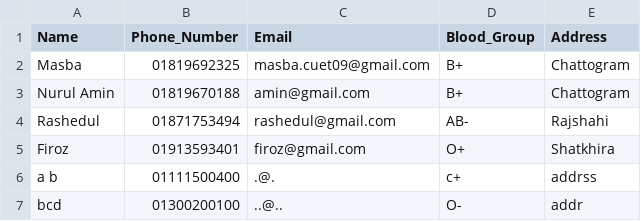
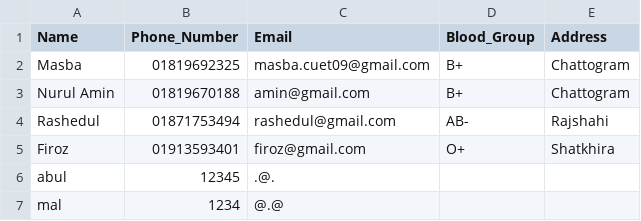
Before and after one commit to Engr-Masba/Contact-Book-Management-System, a CSV file: All_Contacts.csv, drawn as a sheet; removed rows and columns are numbered as before the commit, all else as after; the diff names each change by its address in the sheet, - before the commit and + after, or states it on an @@ line.

```diff
--- a/All_Contacts.csv
+++ b/All_Contacts.csv
-row 6: a b | 01111500400 | .@. | c+ | addrss
-row 7: bcd | 01300200100 | ..@.. | O- | addr
+row 6: abul | 12345 | .@.
+row 7: mal | 1234 | @.@
```
Also changed, not shown: 2 other files.
